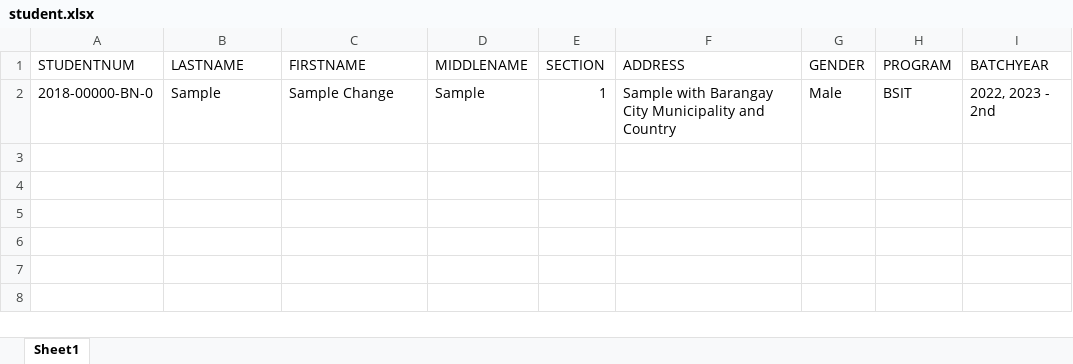
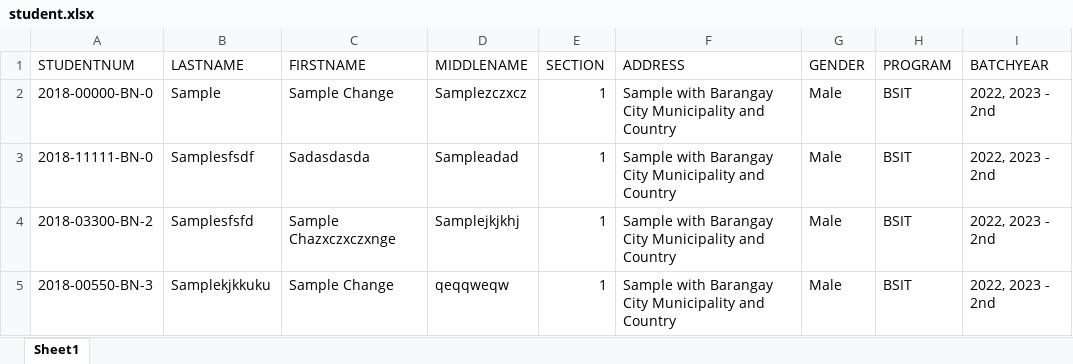
Before and after one commit to MagtuloyRML/Student-Counselling-Appointment-And-Violation-Management-System-For-OSAS-in-PUPBC, an Excel workbook: sample file for importing excel file/student.xlsx, sheet Sheet1, drawn as a sheet; values as stored, in another font and other column widths than the file's, no borders; the diff names each change by its address in the sheet, - before the commit and + after, or states it on an @@ line.

```diff
--- a/sample file for importing excel file/student.xlsx (sheet Sheet1)
+++ b/sample file for importing excel file/student.xlsx (sheet Sheet1)
-D2 (MIDDLENAME): Sample
+D2 (MIDDLENAME): Samplezczxcz
+row 3: 2018-11111-BN-0 | Samplesfsdf | Sadasdasda | Sampleadad | 1 | Sample with Barangay City Municipality and Country | Male | BSIT | 2022, 2023 - 2nd
+row 4: 2018-03300-BN-2 | Samplesfsfd | Sample Chazxczxczxnge | Samplejkjkhj | 1 | Sample with Barangay City Municipality and Country | Male | BSIT | 2022, 2023 - 2nd
+row 5: 2018-00550-BN-3 | Samplekjkkuku | Sample Change | qeqqweqw | 1 | Sample with Barangay City Municipality and Country | Male | BSIT | 2022, 2023 - 2nd
```
Also changed, not shown: 50 other files.
